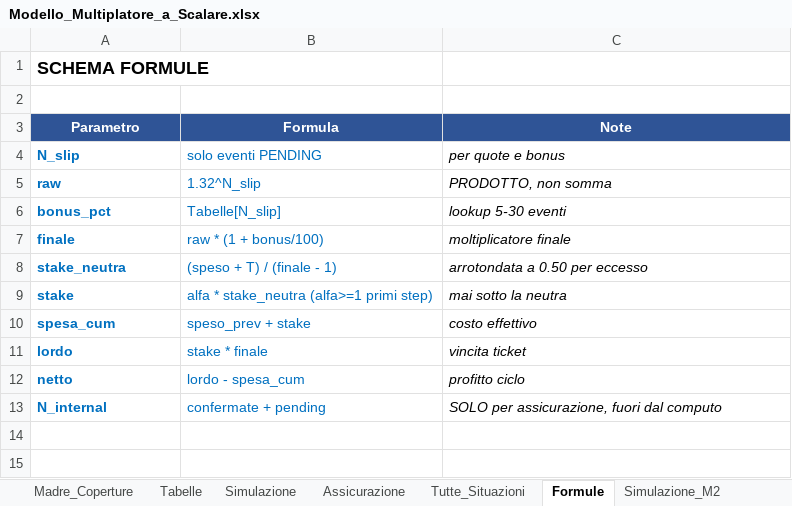
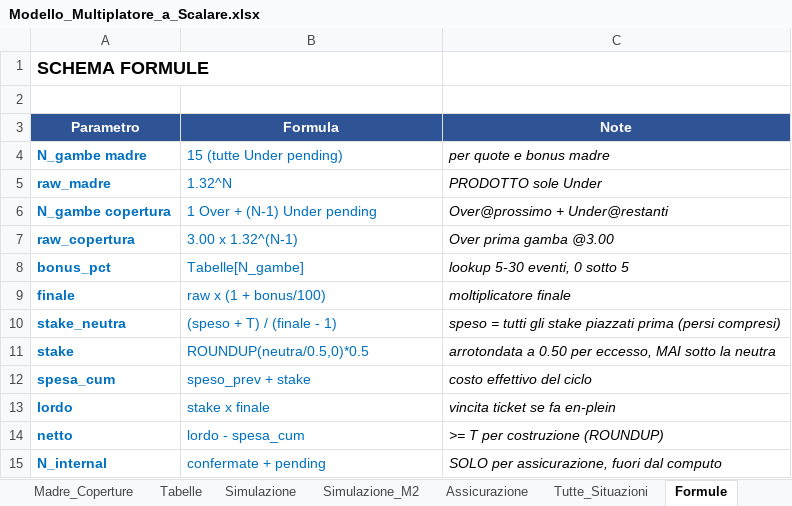
Before and after one commit to clearpdflab-ui/multiplatore, an Excel workbook: Modello_Multiplatore_a_Scalare.xlsx, sheet Formule, drawn as a sheet; values as stored, in another font and other column widths than the file's, no borders; removed rows and columns are numbered as before the commit, all else as after; the diff names each change by its address in the sheet, - before the commit and + after, or states it on an @@ line.

Commit message:
fix: coperture con Over 3.00 prima gamba (raw=3x1.32^(N-1)), sim M2/M4 a piazzamenti reali

```diff
--- a/Modello_Multiplatore_a_Scalare.xlsx (sheet Formule)
+++ b/Modello_Multiplatore_a_Scalare.xlsx (sheet Formule)
@@ sheet tab order changed: Madre_Coperture | Tabelle | Simulazione | Simulazione_M2 | Assicurazione | Tutte_Situazioni | Formule @@
-row 4: N_slip | solo eventi PENDING | per quote e bonus
-row 5: raw | 1.32^N_slip | PRODOTTO, non somma
+row 4: N_gambe madre | 15 (tutte Under pending) | per quote e bonus madre
+row 5: raw_madre | 1.32^N | PRODOTTO sole Under
+row 6: N_gambe copertura | 1 Over + (N-1) Under pending | Over@prossimo + Under@restanti
+row 7: raw_copertura | 3.00 x 1.32^(N-1) | Over prima gamba @3.00
-B8 (Formula): Tabelle[N_slip]
+B8 (Formula): Tabelle[N_gambe]
-C8 (Note): lookup 5-30 eventi
+C8 (Note): lookup 5-30 eventi, 0 sotto 5
-B9 (Formula): raw * (1 + bonus/100)
+B9 (Formula): raw x (1 + bonus/100)
-C10 (Note): arrotondata a 0.50 per eccesso
+C10 (Note): speso = tutti gli stake piazzati prima (persi compresi)
-B11 (Formula): alfa * stake_neutra (alfa>=1 primi step)
+B11 (Formula): ROUNDUP(neutra/0.5,0)*0.5
-C11 (Note): mai sotto la neutra
+C11 (Note): arrotondata a 0.50 per eccesso, MAI sotto la neutra
-C12 (Note): costo effettivo
+C12 (Note): costo effettivo del ciclo
-B13 (Formula): stake * finale
+B13 (Formula): stake x finale
-C13 (Note): vincita ticket
+C13 (Note): vincita ticket se fa en-plein
-C14 (Note): profitto ciclo
+C14 (Note): >= T per costruzione (ROUNDUP)
```
Also changed, not shown: sheet Simulazione, sheet Simulazione_M2, sheet Tutte_Situazioni, sheet Tabelle, sheet Madre_Coperture, sheet Assicurazione.
